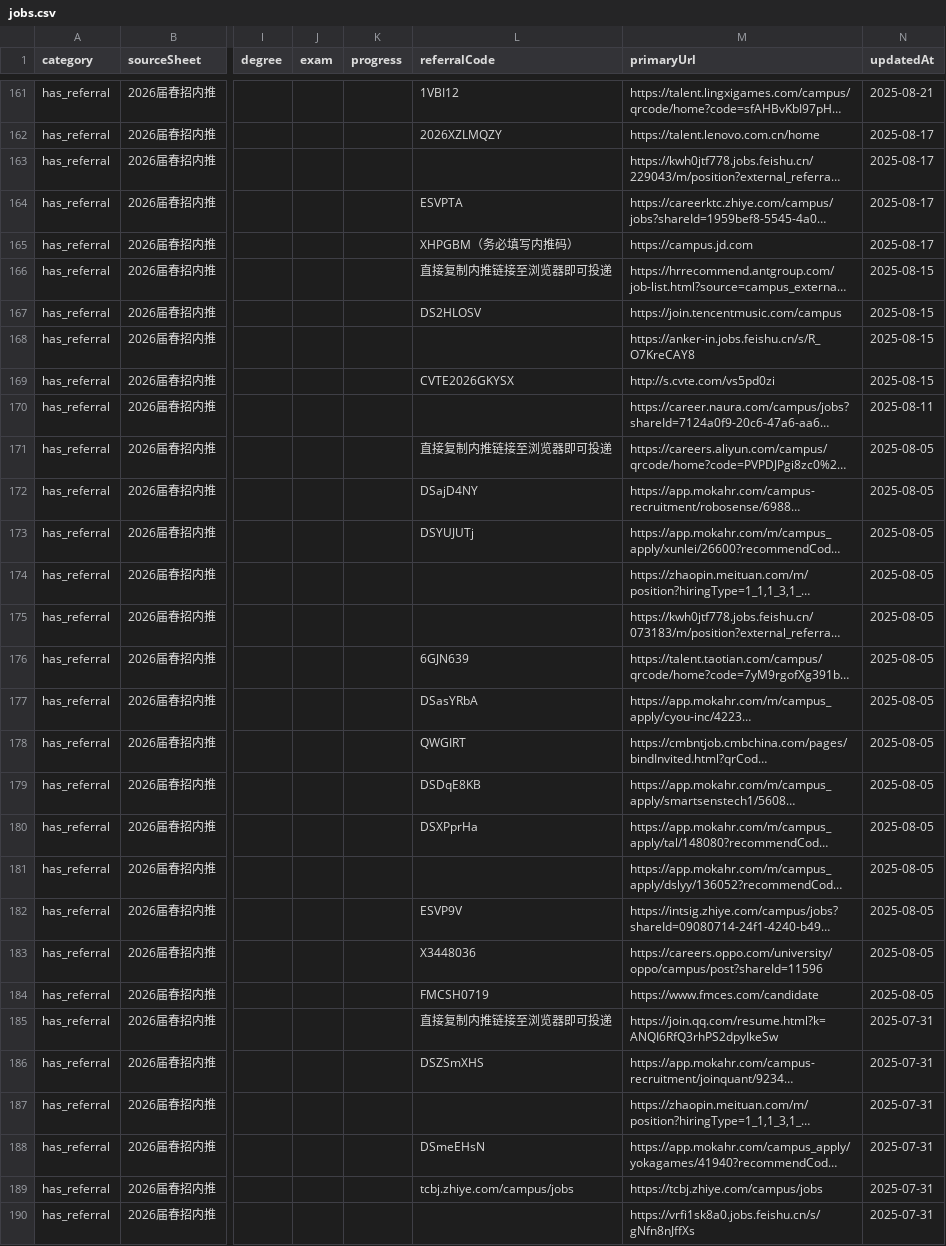
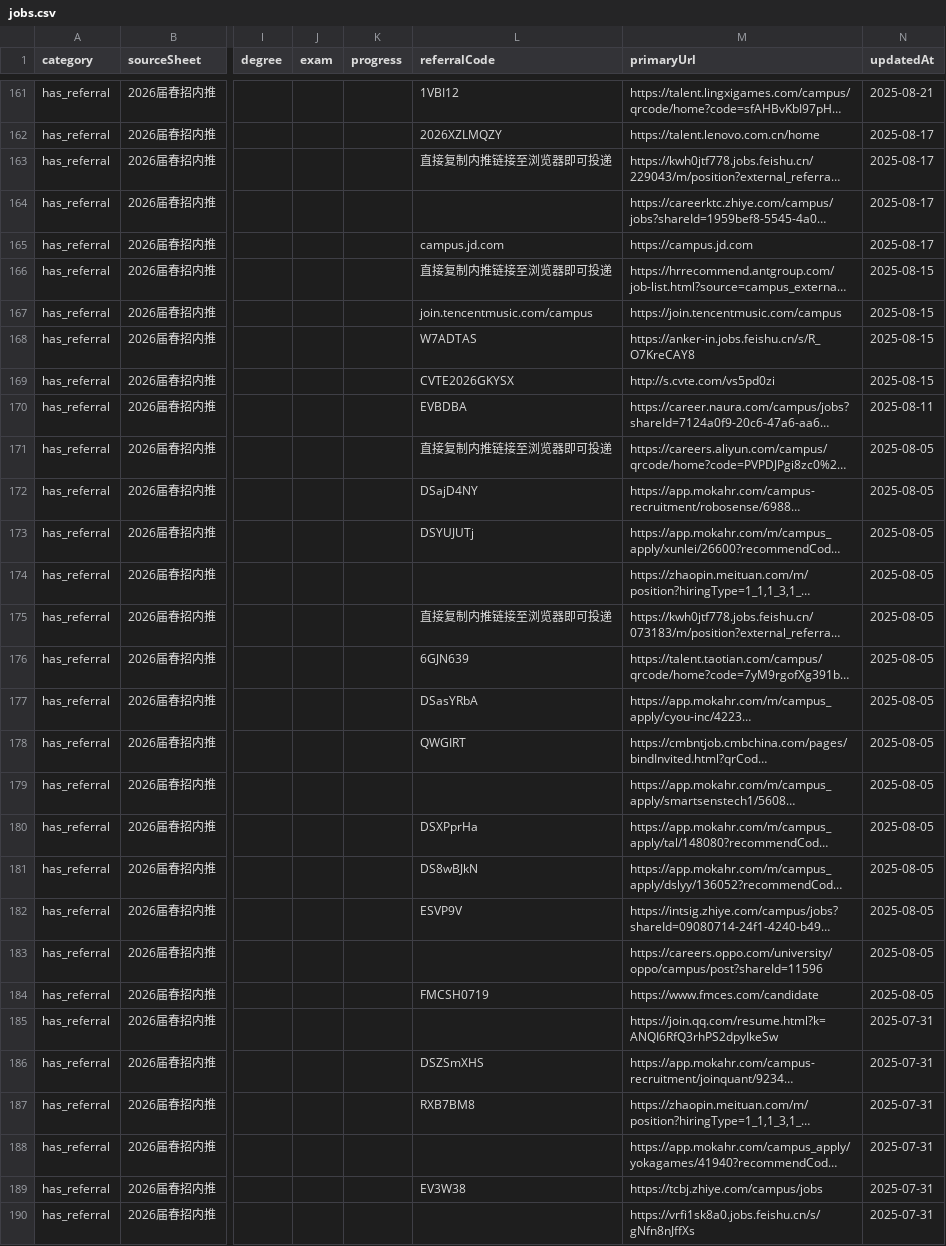
Before and after one commit to ChangMingChao/job-card-collection, a CSV file: jobs.csv, drawn as a sheet; only a part is shown, gaps mark what is left out; long unchanged cells end in …; the diff covers the shown part only; the diff names each change by its address in the sheet, - before the commit and + after, or states it on an @@ line.

```diff
--- a/jobs.csv
+++ b/jobs.csv
-L163 (referralCode): (empty)
+L163 (referralCode): 直接复制内推链接至浏览器即可投递
-L164 (referralCode): ESVPTA
+L164 (referralCode): (empty)
-L165 (referralCode): XHPGBM（务必填写内推码）
+L165 (referralCode): campus.jd.com
-L167 (referralCode): DS2HLOSV
+L167 (referralCode): join.tencentmusic.com/campus
-L168 (referralCode): (empty)
+L168 (referralCode): W7ADTAS
-L170 (referralCode): (empty)
+L170 (referralCode): EVBDBA
-L175 (referralCode): (empty)
+L175 (referralCode): 直接复制内推链接至浏览器即可投递
-L179 (referralCode): DSDqE8KB
+L179 (referralCode): (empty)
-L181 (referralCode): (empty)
+L181 (referralCode): DS8wBJkN
-L183 (referralCode): X3448036
+L183 (referralCode): (empty)
-L185 (referralCode): 直接复制内推链接至浏览器即可投递
+L185 (referralCode): (empty)
-L187 (referralCode): (empty)
+L187 (referralCode): RXB7BM8
-L188 (referralCode): DSmeEHsN
+L188 (referralCode): (empty)
-L189 (referralCode): tcbj.zhiye.com/campus/jobs
+L189 (referralCode): EV3W38
```
Also changed, not shown: 51 edited cells elsewhere in this file, 1 other file.
